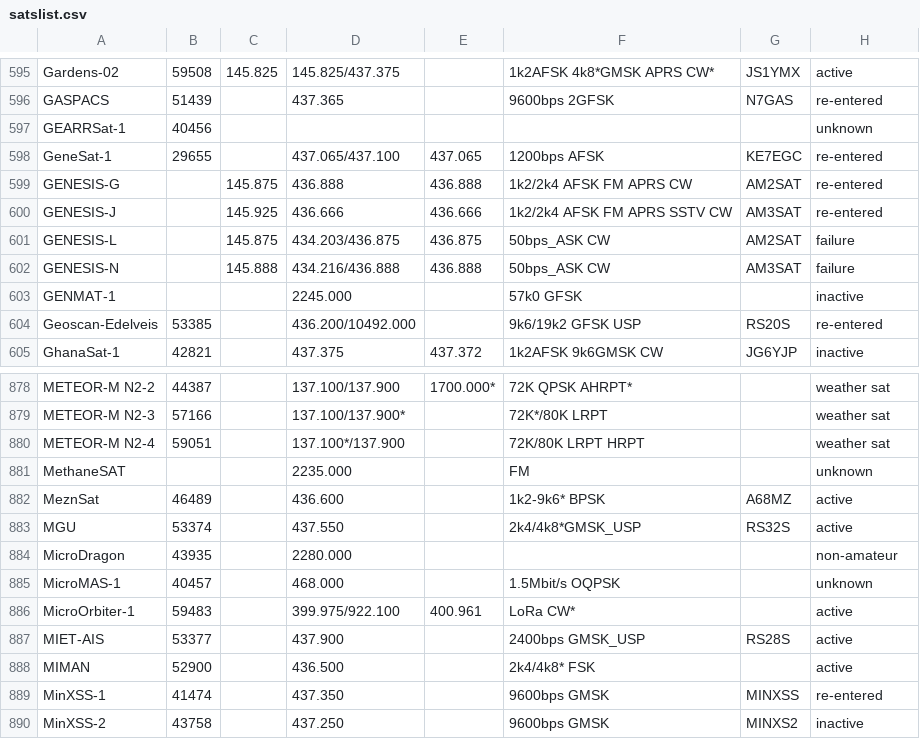
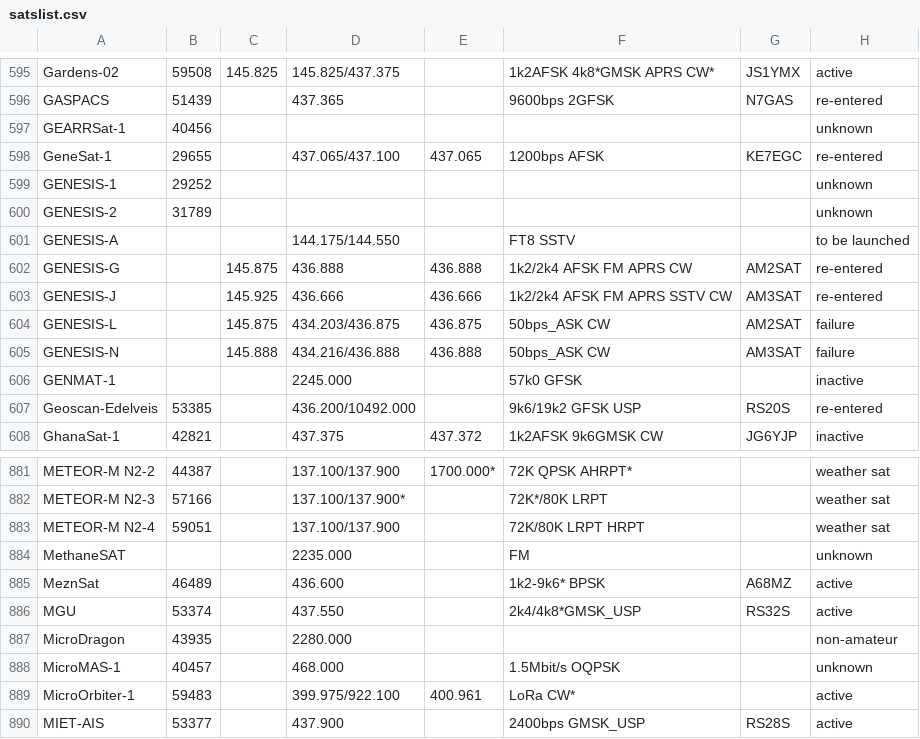
Before and after one commit to drzh/astro, a CSV file: satellite/satslist.csv, drawn as a sheet; only a part is shown, gaps mark what is left out; the shorter side is filled out with more unchanged rows.

Commit message:
modified:   link.php 	modified:   satellite/satslist.csv

```diff
--- a/satellite/satslist.csv
+++ b/satellite/satslist.csv
@@ -598,2 +598,5 @@ GEARRSat-1;40456;;;;;;unknown
 GeneSat-1;29655;;437.065/437.100;437.065 ;1200bps AFSK;KE7EGC;re-entered
+GENESIS-1;29252;;;;;;unknown
+GENESIS-2;31789;;;;;;unknown
+GENESIS-A;;;144.175/144.550;;FT8 SSTV;;to be launched
 GENESIS-G;;145.875 ;436.888 ;436.888 ;1k2/2k4 AFSK FM APRS CW;AM2SAT;re-entered
@@ -879,3 +882,3 @@ METEOR-M N2-2;44387;;137.100/137.900;1700.000*;72K QPSK AHRPT*;;weather sat
 METEOR-M N2-3;57166;;137.100/137.900*;;72K*/80K LRPT;;weather sat
-METEOR-M N2-4;59051;;137.100*/137.900;;72K/80K LRPT HRPT;;weather sat
+METEOR-M N2-4;59051;;137.100/137.900;;72K/80K LRPT HRPT;;weather sat
 MethaneSAT;;;2235.000 ;;FM;;unknown
```
Also changed, not shown: 1 other file.
